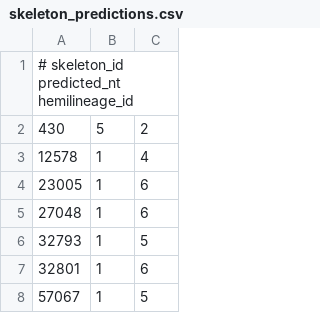
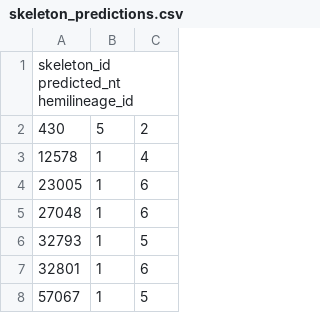
Before and after one commit to nilsec/synister_data, a CSV file: skeleton_predictions.csv, drawn as a sheet; only a part is shown.

Commit message:
Fix header

```diff
--- a/skeleton_predictions.csv
+++ b/skeleton_predictions.csv
@@ -1,2 +1,2 @@
-# skeleton_id predicted_nt hemilineage_id
+skeleton_id predicted_nt hemilineage_id
 430,5,2
```
